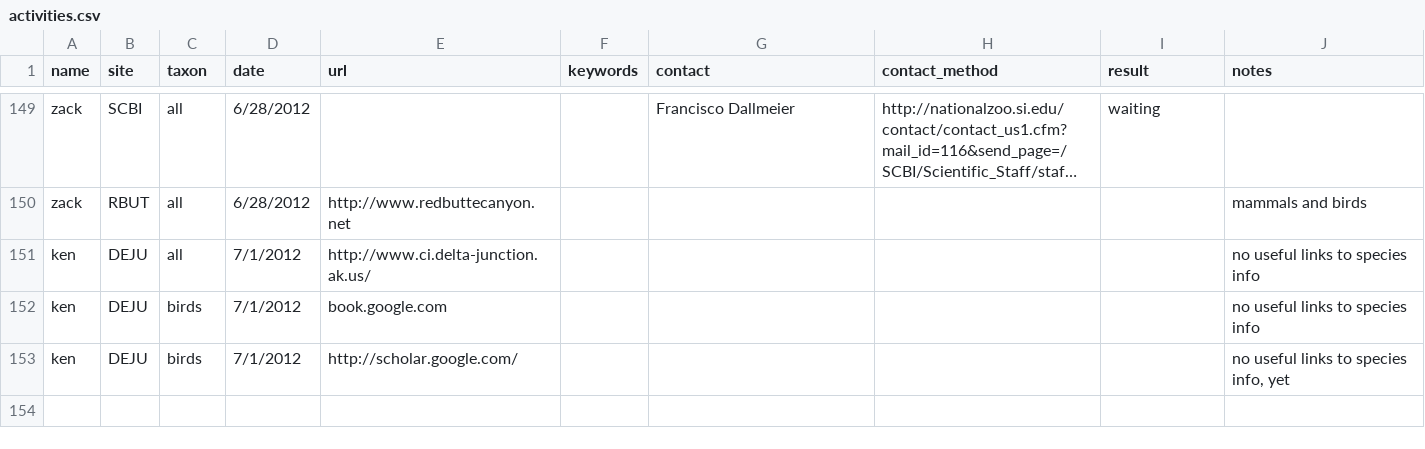
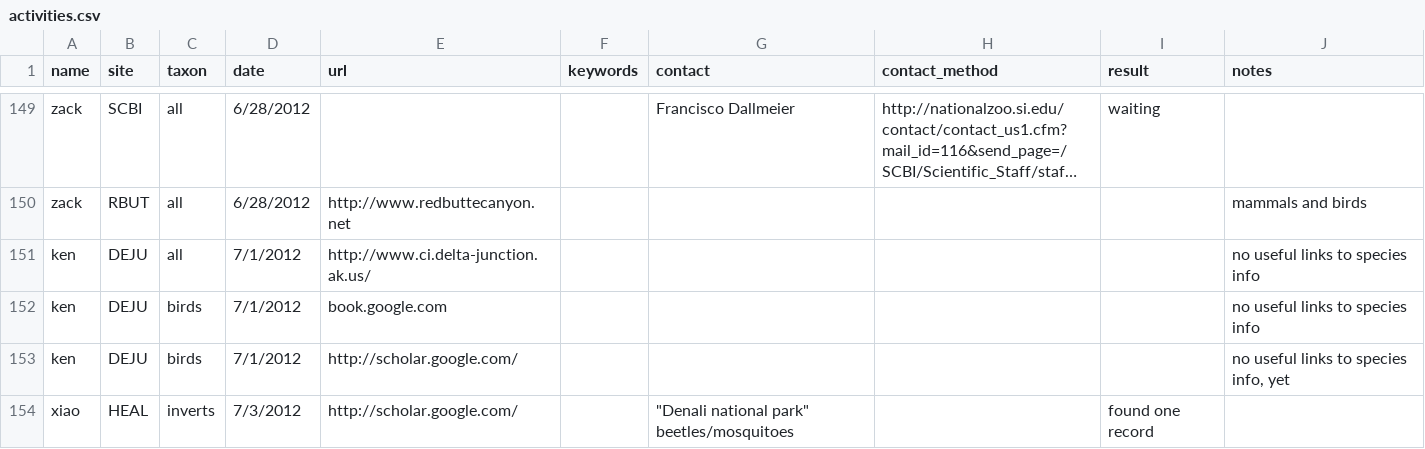
Before and after one commit to fluby/neonetods, a CSV file: data/activities.csv, drawn as a sheet; only a part is shown, gaps mark what is left out; long unchanged cells end in …; the diff names each change by its address in the sheet, - before the commit and + after, or states it on an @@ line.

Commit message:
Added record for HEAL.

```diff
--- a/data/activities.csv
+++ b/data/activities.csv
+row 154: xiao | HEAL | inverts | 7/3/2012 | http://scholar.google.com/ |  | "Denali national park" beetles/mosquitoes |  | found one record
```
